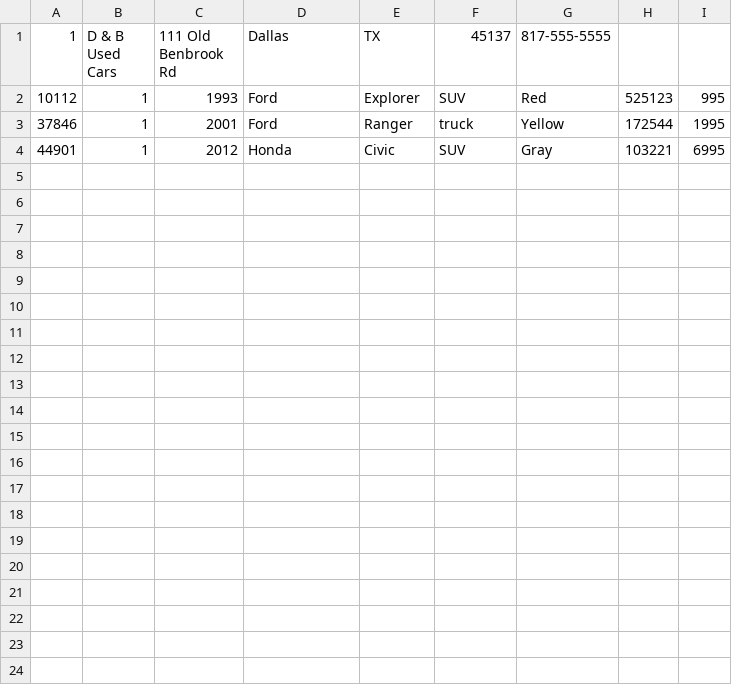
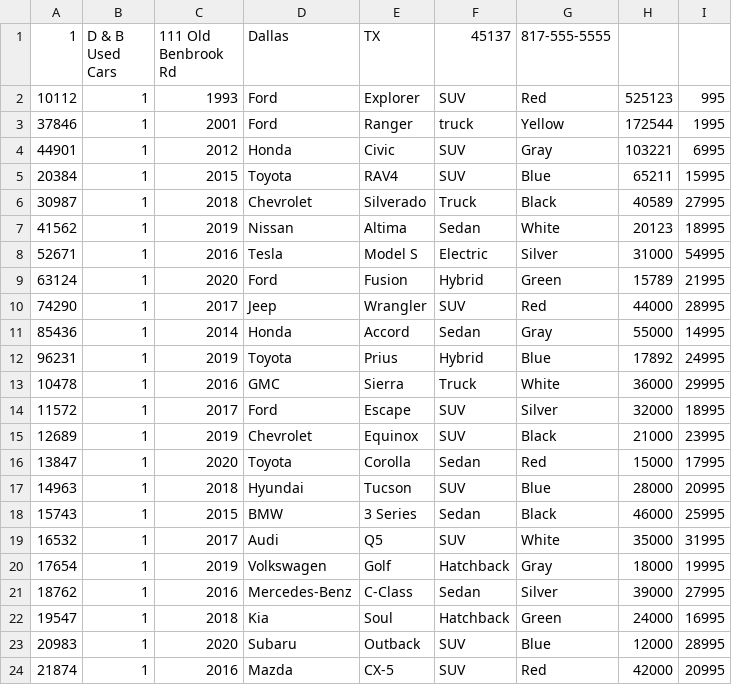
Before and after one commit to LeilaC1/pluralsight-yearup-2024-01-java, a CSV file: MyCarDealership/data/inventory.csv, drawn as a sheet.

```diff
--- a/MyCarDealership/data/inventory.csv
+++ b/MyCarDealership/data/inventory.csv
@@ -4 +4,21 @@
 44901,1,2012,Honda,Civic,SUV,Gray,103221,6995
+20384,1,2015,Toyota,RAV4,SUV,Blue,65211,15995
+30987,1,2018,Chevrolet,Silverado,Truck,Black,40589,27995
+41562,1,2019,Nissan,Altima,Sedan,White,20123,18995
+52671,1,2016,Tesla,Model S,Electric,Silver,31000,54995
+63124,1,2020,Ford,Fusion,Hybrid,Green,15789,21995
+74290,1,2017,Jeep,Wrangler,SUV,Red,44000,28995
+85436,1,2014,Honda,Accord,Sedan,Gray,55000,14995
+96231,1,2019,Toyota,Prius,Hybrid,Blue,17892,24995
+10478,1,2016,GMC,Sierra,Truck,White,36000,29995
+11572,1,2017,Ford,Escape,SUV,Silver,32000,18995
+12689,1,2019,Chevrolet,Equinox,SUV,Black,21000,23995
+13847,1,2020,Toyota,Corolla,Sedan,Red,15000,17995
+14963,1,2018,Hyundai,Tucson,SUV,Blue,28000,20995
+15743,1,2015,BMW,3 Series,Sedan,Black,46000,25995
+16532,1,2017,Audi,Q5,SUV,White,35000,31995
+17654,1,2019,Volkswagen,Golf,Hatchback,Gray,18000,19995
+18762,1,2016,Mercedes-Benz,C-Class,Sedan,Silver,39000,27995
+19547,1,2018,Kia,Soul,Hatchback,Green,24000,16995
+20983,1,2020,Subaru,Outback,SUV,Blue,12000,28995
+21874,1,2016,Mazda,CX-5,SUV,Red,42000,20995
```
Also changed, not shown: 3 other files.
